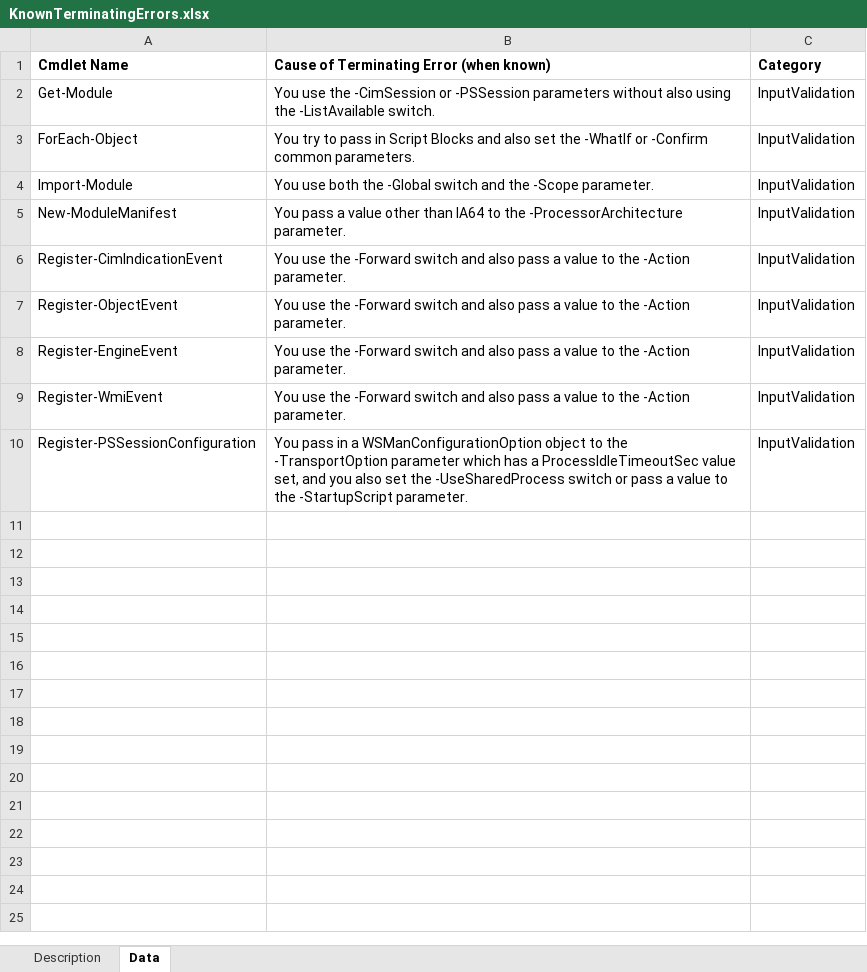
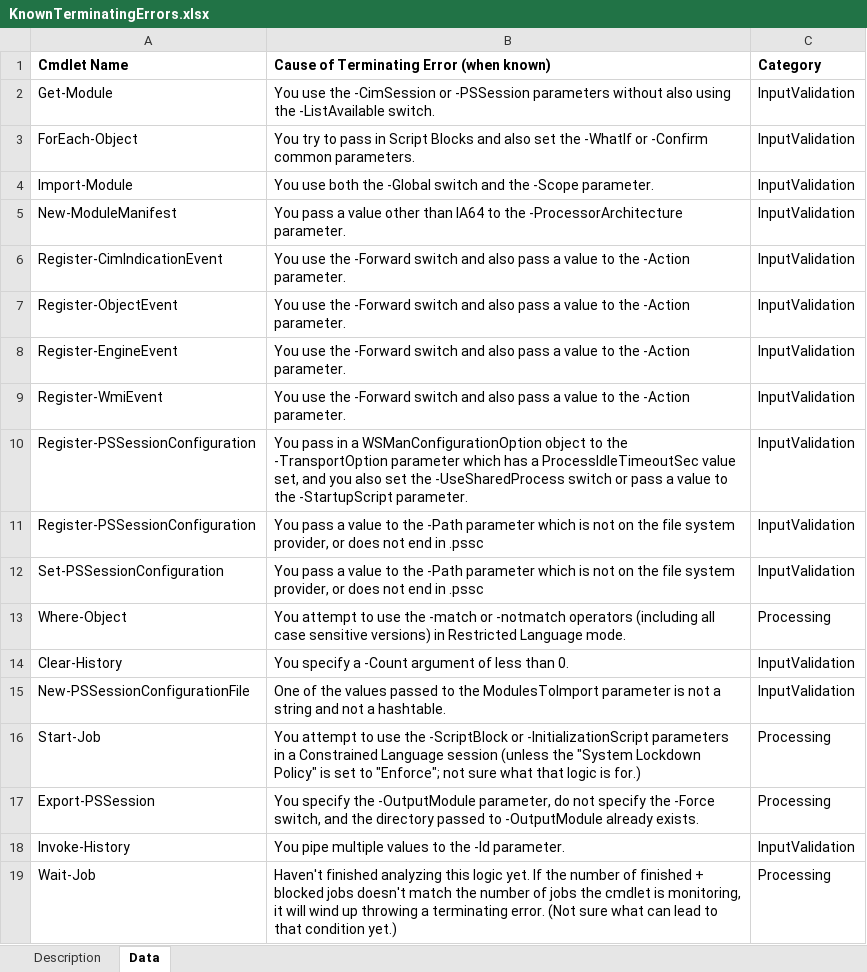
Before and after one commit to tbyehl/ebooks, an Excel workbook: ErrorHandling/WorkInProgress_ErrorHandling/KnownTerminatingErrors.xlsx, sheet Data, drawn as a sheet; values as stored, in another font and other column widths than the file's, no borders; the diff names each change by its address in the sheet, - before the commit and + after, or states it on an @@ line.

Commit message:
Additions to terminating errors spreadsheet

```diff
--- a/ErrorHandling/WorkInProgress_ErrorHandling/KnownTerminatingErrors.xlsx (sheet Data)
+++ b/ErrorHandling/WorkInProgress_ErrorHandling/KnownTerminatingErrors.xlsx (sheet Data)
+row 11: Register-PSSessionConfiguration | You pass a value to the -Path parameter which is not on the file system provider, or does not end in .pssc | InputValidation
+row 12: Set-PSSessionConfiguration | You pass a value to the -Path parameter which is not on the file system provider, or does not end in .pssc | InputValidation
+row 13: Where-Object | You attempt to use the -match or -notmatch operators (including all case sensitive versions) in Restricted Language mode. | Processing
+row 14: Clear-History | You specify a -Count argument of less than 0. | InputValidation
+row 15: New-PSSessionConfigurationFile | One of the values passed to the ModulesToImport parameter is not a string and not a hashtable. | InputValidation
+row 16: Start-Job | You attempt to use the -ScriptBlock or -InitializationScript parameters in a Constrained Language session (unless the "System Lockdown Policy" is set to "Enforce"; not sure what that logic is for.) | Processing
+row 17: Export-PSSession | You specify the -OutputModule parameter, do not specify the -Force switch, and the directory passed to -OutputModule already exists. | Processing
+row 18: Invoke-History | You pipe multiple values to the -Id parameter. | InputValidation
+row 19: Wait-Job | Haven't finished analyzing this logic yet. If the number of finished + blocked jobs doesn't match the number of jobs the cmdlet is monitoring, it will wind up throwing a terminating error. (Not sure what can lead to that condition yet.) | Processing
```
